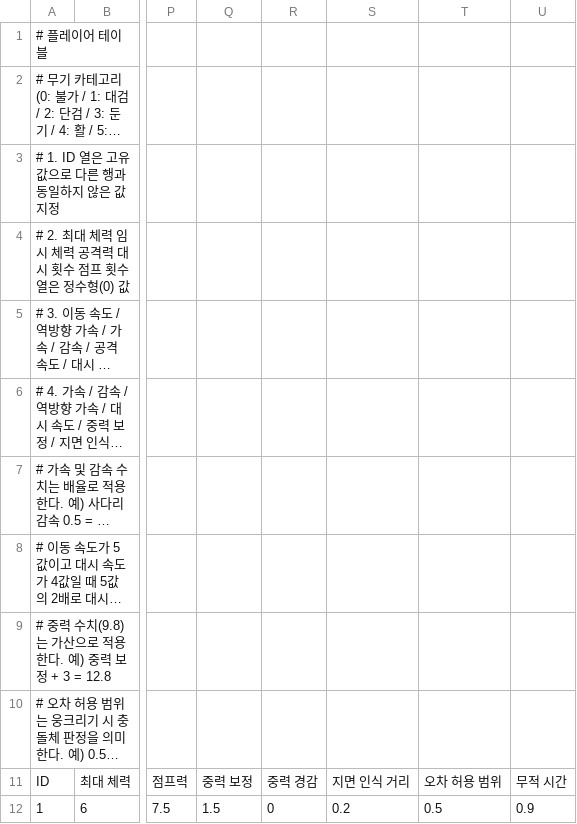
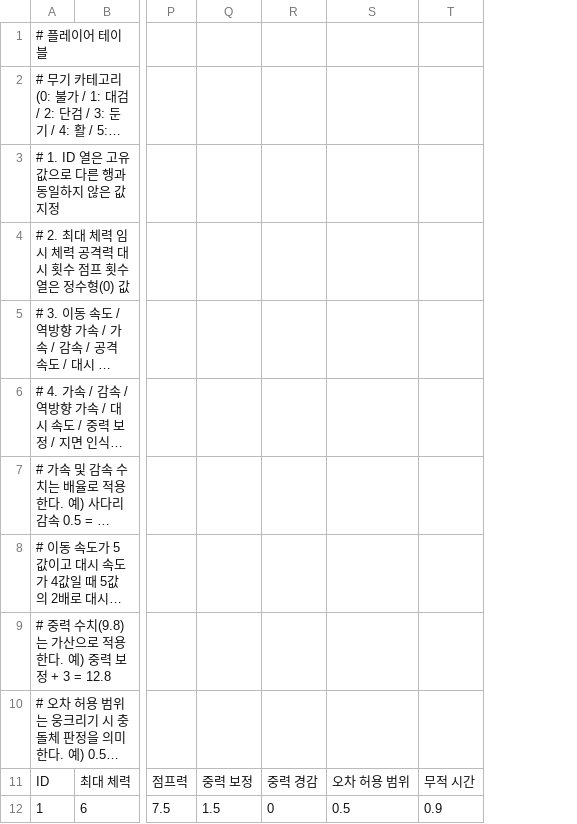
Before and after one commit to 99blanc/LateForDinner_Unity_CSharp, a CSV file: LateForDinner/Assets/Tables/Player.csv, drawn as a sheet; only a part is shown, gaps mark what is left out; long unchanged cells end in …; the diff names each change by its address in the sheet, - before the commit and + after, or states it on an @@ line.

```diff
--- a/LateForDinner/Assets/Tables/Player.csv
+++ b/LateForDinner/Assets/Tables/Player.csv
-column S, rows 11-12: 지면 인식 거리 | 0.2
```
Also changed, not shown: 10 other files.
